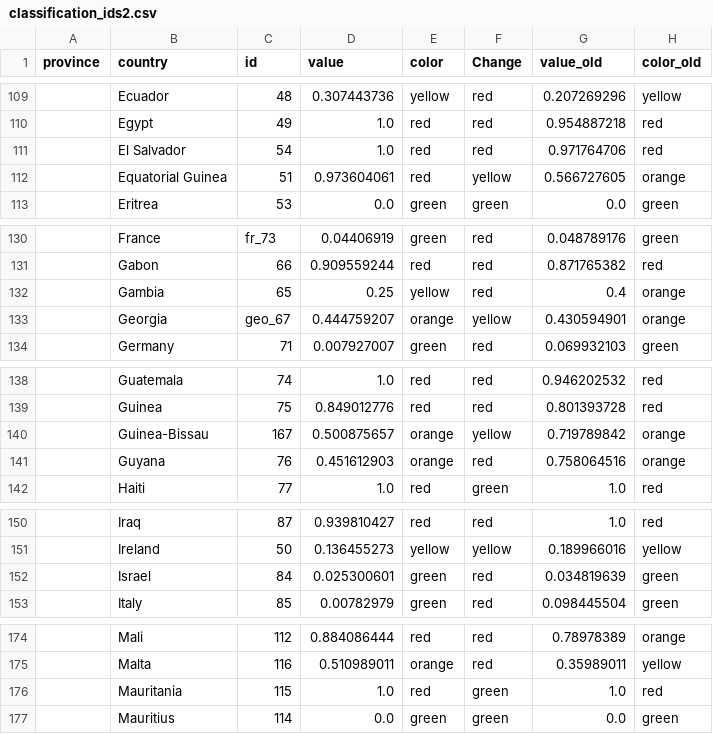
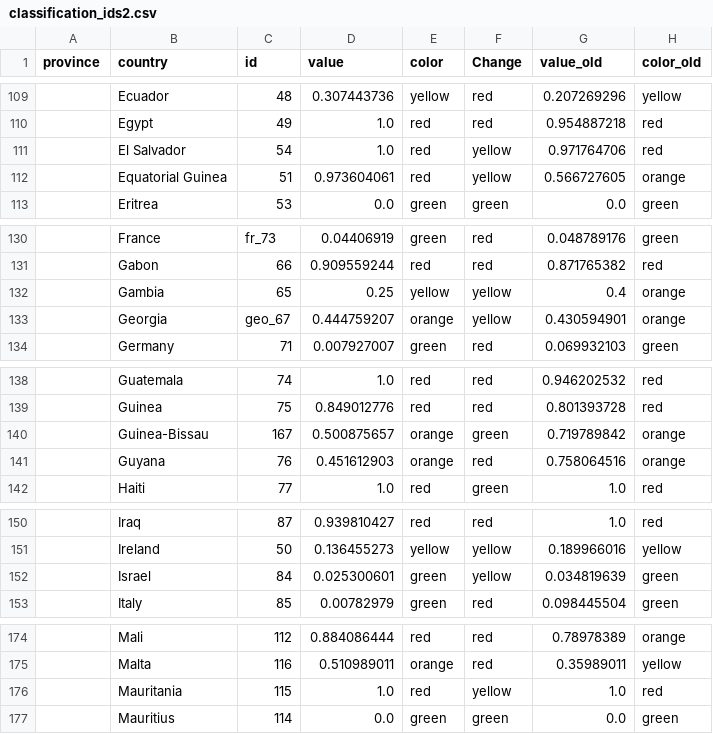
Before and after one commit to obuchel/COVID-19_map, a CSV file: classification_ids2.csv, drawn as a sheet; only a part is shown, gaps mark what is left out; the diff covers the shown part only; the diff names each change by its address in the sheet, - before the commit and + after, or states it on an @@ line.

```diff
--- a/classification_ids2.csv
+++ b/classification_ids2.csv
-F111 (Change): red
+F111 (Change): yellow
-F132 (Change): red
+F132 (Change): yellow
-F140 (Change): yellow
+F140 (Change): green
-F152 (Change): red
+F152 (Change): yellow
-F176 (Change): green
+F176 (Change): yellow
```
Also changed, not shown: 13 edited cells elsewhere in this file.
